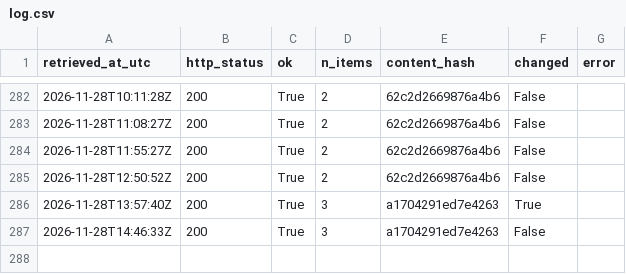
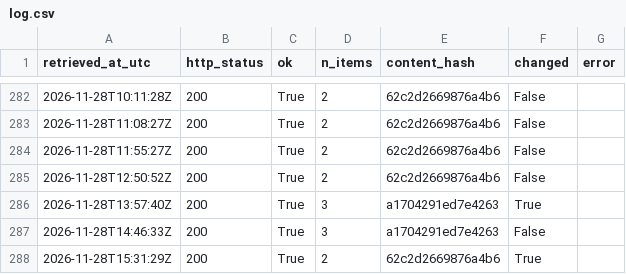
Before and after one commit to Chenyang1006/tfl-lift-data, a CSV file: data/log.csv, drawn as a sheet; only a part is shown, gaps mark what is left out; the diff names each change by its address in the sheet, - before the commit and + after, or states it on an @@ line.

Commit message:
Lift data 2026-11-28T15:31Z

```diff
--- a/data/log.csv
+++ b/data/log.csv
+row 288: 2026-11-28T15:31:29Z | 200 | True | 2 | 62c2d2669876a4b6 | True
```
Also changed, not shown: 2 other files.
